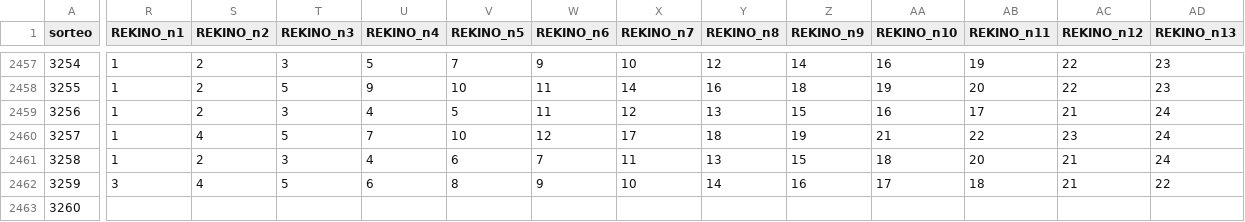
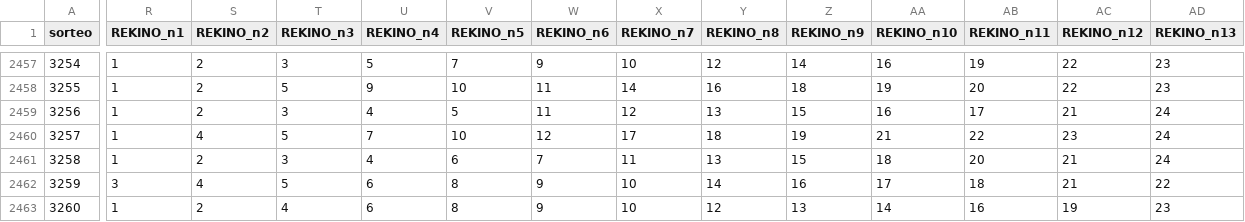
Before and after one commit to GaboAzorin/kin-lo, a CSV file: data/loteria_historial.csv, drawn as a sheet; only a part is shown, gaps mark what is left out; the diff covers the shown part only; the diff names each change by its address in the sheet, - before the commit and + after, or states it on an @@ line.

```diff
--- a/data/loteria_historial.csv
+++ b/data/loteria_historial.csv
-R2463 (REKINO_n1): (empty)
+R2463 (REKINO_n1): 1
-S2463 (REKINO_n2): (empty)
+S2463 (REKINO_n2): 2
-T2463 (REKINO_n3): (empty)
+T2463 (REKINO_n3): 4
-U2463 (REKINO_n4): (empty)
+U2463 (REKINO_n4): 6
-V2463 (REKINO_n5): (empty)
+V2463 (REKINO_n5): 8
-W2463 (REKINO_n6): (empty)
+W2463 (REKINO_n6): 9
-X2463 (REKINO_n7): (empty)
+X2463 (REKINO_n7): 10
-Y2463 (REKINO_n8): (empty)
+Y2463 (REKINO_n8): 12
-Z2463 (REKINO_n9): (empty)
+Z2463 (REKINO_n9): 13
-AA2463 (REKINO_n10): (empty)
+AA2463 (REKINO_n10): 14
-AB2463 (REKINO_n11): (empty)
+AB2463 (REKINO_n11): 16
-AC2463 (REKINO_n12): (empty)
+AC2463 (REKINO_n12): 19
-AD2463 (REKINO_n13): (empty)
+AD2463 (REKINO_n13): 23
```
Also changed, not shown: 15 edited cells elsewhere in this file, data/kino_premios_historial.csv, 14 other files.
